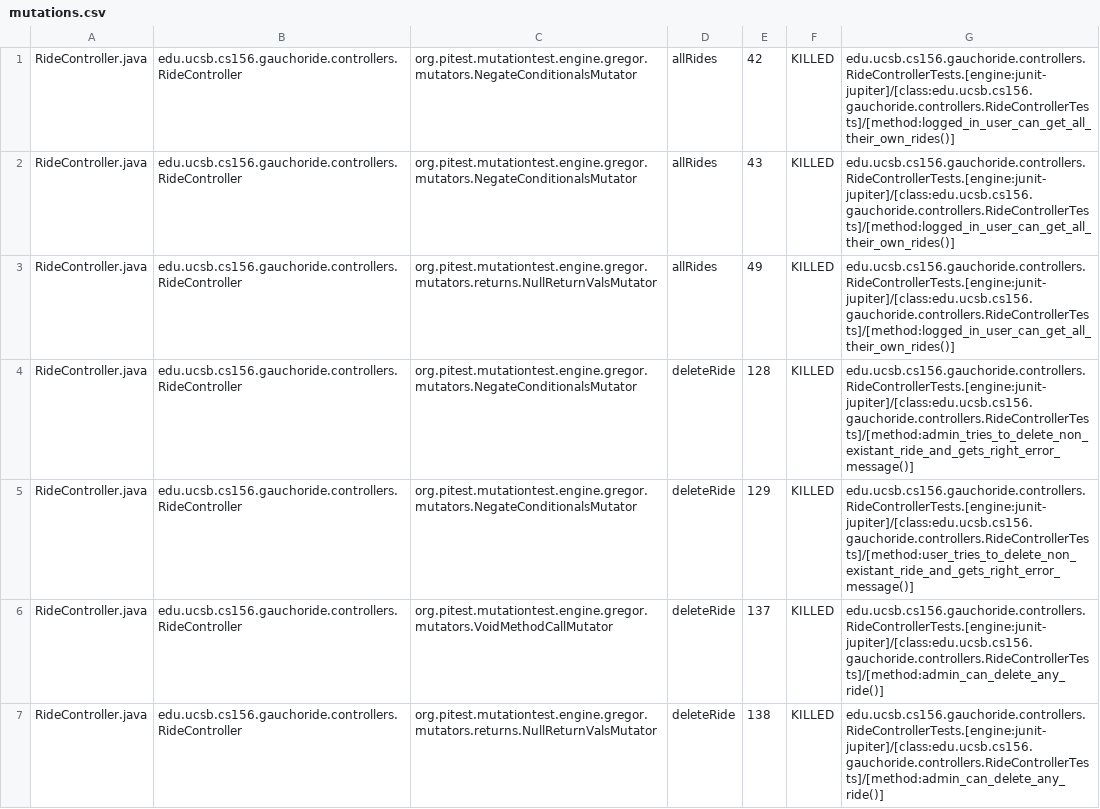
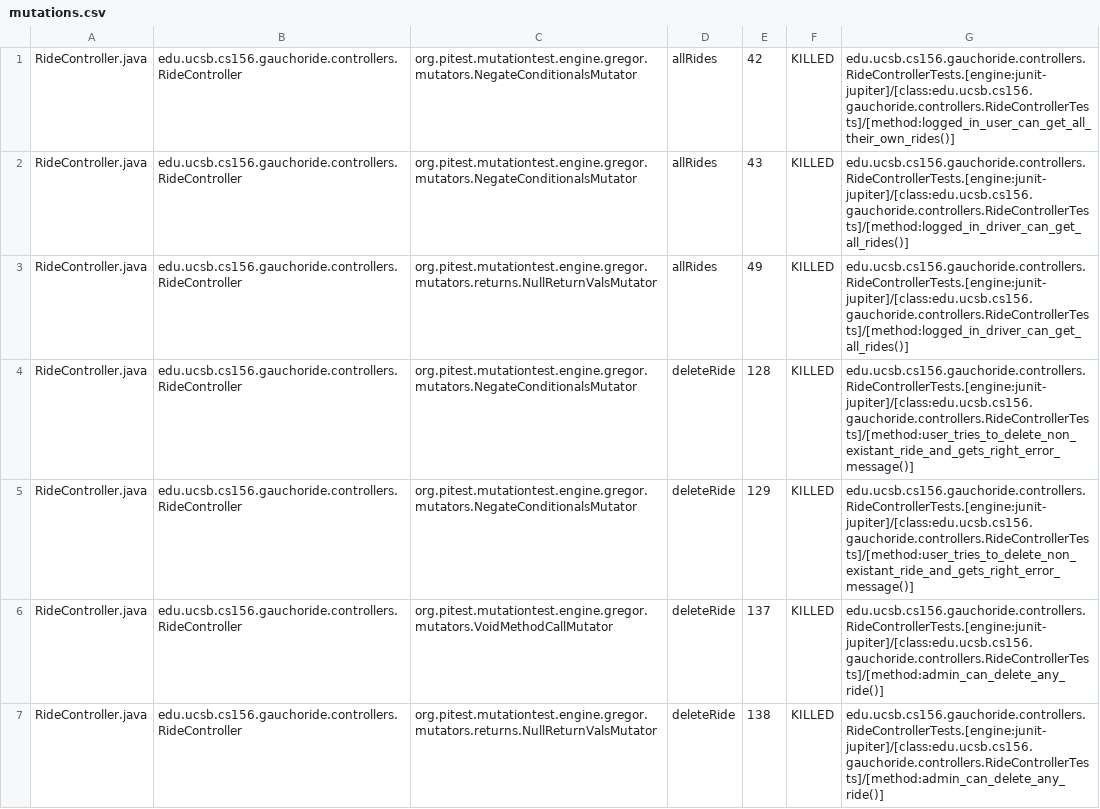
Before and after one commit to ucsb-cs156/proj-gauchoride, a CSV file: pitest/mutations.csv, drawn as a sheet; only a part is shown; the diff covers the shown part only.

Commit message:
Deploying to gh-pages from @ ucsb-cs156/proj-gauchoride@0359d0acf98060d0aa798912abc75d23323d0674 🚀

```diff
--- a/pitest/mutations.csv
+++ b/pitest/mutations.csv
@@ -1,5 +1,5 @@
 RideController.java,edu.ucsb.cs156.gauchoride.controllers.RideController,org.pitest.mutationtest.engine.gregor.mutators.NegateConditionalsMutator,allRides,42,KILLED,edu.ucsb.cs156.gauchoride.controllers.RideControllerTests.[engine:junit-jupiter]/[class:edu.ucsb.cs156.gauchoride.controllers.RideControllerTests]/[method:logged_in_user_can_get_all_their_own_rides()]
-RideController.java,edu.ucsb.cs156.gauchoride.controllers.RideController,org.pitest.mutationtest.engine.gregor.mutators.NegateConditionalsMutator,allRides,43,KILLED,edu.ucsb.cs156.gauchoride.controllers.RideControllerTests.[engine:junit-jupiter]/[class:edu.ucsb.cs156.gauchoride.controllers.RideControllerTests]/[method:logged_in_user_can_get_all_their_own_rides()]
-RideController.java,edu.ucsb.cs156.gauchoride.controllers.RideController,org.pitest.mutationtest.engine.gregor.mutators.returns.NullReturnValsMutator,allRides,49,KILLED,edu.ucsb.cs156.gauchoride.controllers.RideControllerTests.[engine:junit-jupiter]/[class:edu.ucsb.cs156.gauchoride.controllers.RideControllerTests]/[method:logged_in_user_can_get_all_their_own_rides()]
-RideController.java,edu.ucsb.cs156.gauchoride.controllers.RideController,org.pitest.mutationtest.engine.gregor.mutators.NegateConditionalsMutator,deleteRide,128,KILLED,edu.ucsb.cs156.gauchoride.controllers.RideControllerTests.[engine:junit-jupiter]/[class:edu.ucsb.cs156.gauchoride.controllers.RideControllerTests]/[method:admin_tries_to_delete_non_existant_ride_and_gets_right_error_message()]
+RideController.java,edu.ucsb.cs156.gauchoride.controllers.RideController,org.pitest.mutationtest.engine.gregor.mutators.NegateConditionalsMutator,allRides,43,KILLED,edu.ucsb.cs156.gauchoride.controllers.RideControllerTests.[engine:junit-jupiter]/[class:edu.ucsb.cs156.gauchoride.controllers.RideControllerTests]/[method:logged_in_driver_can_get_all_rides()]
+RideController.java,edu.ucsb.cs156.gauchoride.controllers.RideController,org.pitest.mutationtest.engine.gregor.mutators.returns.NullReturnValsMutator,allRides,49,KILLED,edu.ucsb.cs156.gauchoride.controllers.RideControllerTests.[engine:junit-jupiter]/[class:edu.ucsb.cs156.gauchoride.controllers.RideControllerTests]/[method:logged_in_driver_can_get_all_rides()]
+RideController.java,edu.ucsb.cs156.gauchoride.controllers.RideController,org.pitest.mutationtest.engine.gregor.mutators.NegateConditionalsMutator,deleteRide,128,KILLED,edu.ucsb.cs156.gauchoride.controllers.RideControllerTests.[engine:junit-jupiter]/[class:edu.ucsb.cs156.gauchoride.controllers.RideControllerTests]/[method:user_tries_to_delete_non_existant_ride_and_gets_right_error_message()]
 RideController.java,edu.ucsb.cs156.gauchoride.controllers.RideController,org.pitest.mutationtest.engine.gregor.mutators.NegateConditionalsMutator,deleteRide,129,KILLED,edu.ucsb.cs156.gauchoride.controllers.RideControllerTests.[engine:junit-jupiter]/[class:edu.ucsb.cs156.gauchoride.controllers.RideControllerTests]/[method:user_tries_to_delete_non_existant_ride_and_gets_right_error_message()]
```
Also changed, not shown: 4 added rows and 42 edited cells elsewhere in this file, 14 other files.
